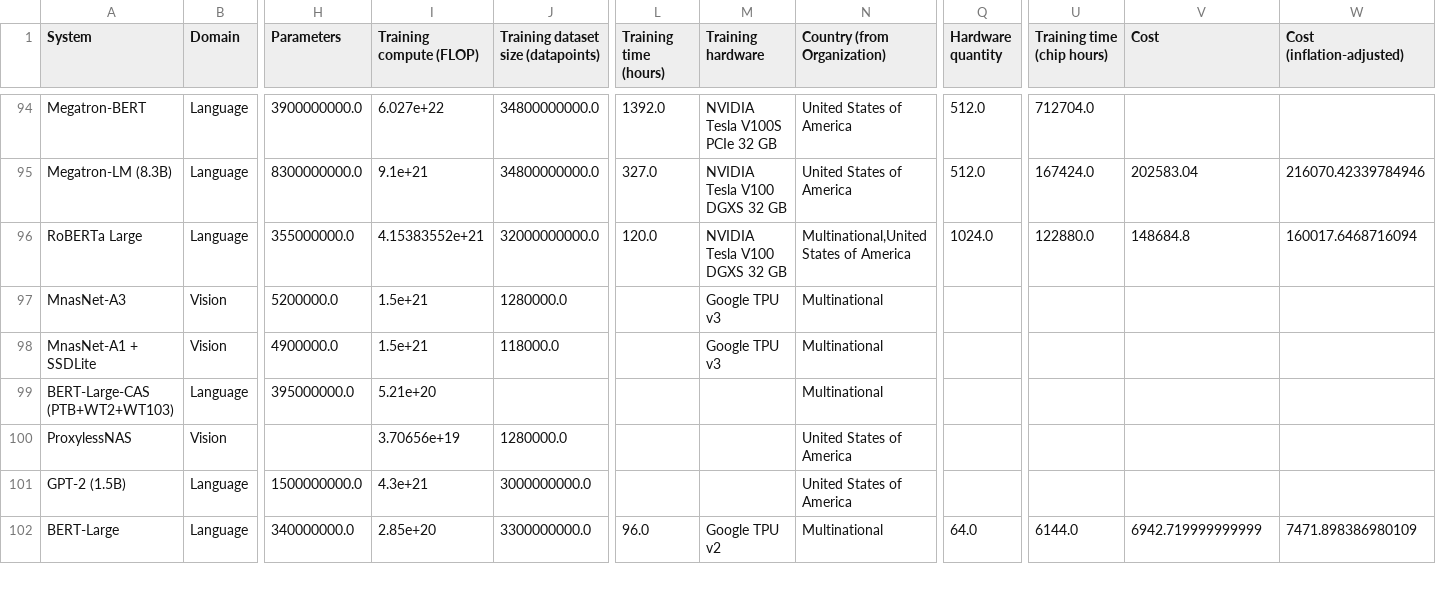
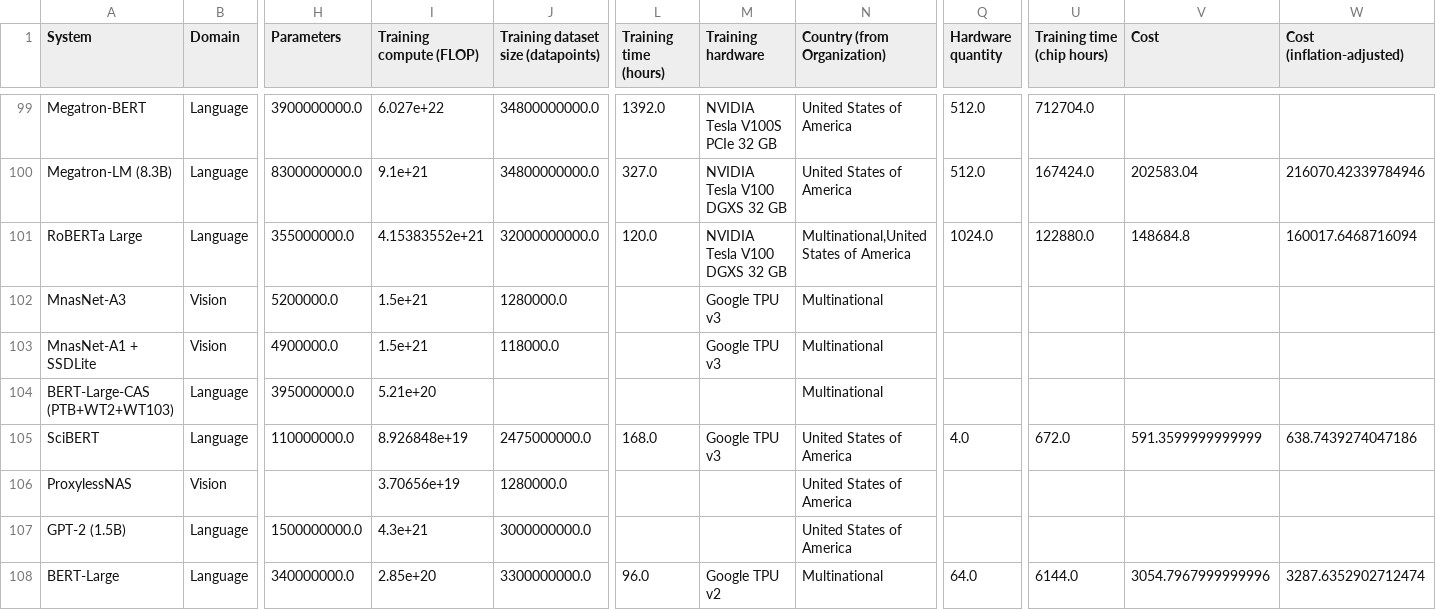
Before and after one commit to epoch-research/training-cost-trends, a CSV file: identify foundation models/price dataset.csv, drawn as a sheet; only a part is shown, gaps mark what is left out; addresses are those after the commit; rows hold the shown columns only; the diff covers the shown part only; the diff names each change by its address in the sheet, - before the commit and + after, or states it on an @@ line.

```diff
--- a/identify foundation models/price dataset.csv
+++ b/identify foundation models/price dataset.csv
+row 105: SciBERT | Language | 110000000.0 | 8.926848e+19 | 2475000000.0 | 168.0 | Google TPU v3 | United States of America | 4.0 | 672.0 | 591.3599999999999 | 638.7439274047186
-V108 (Cost): 6942.719999999999
+V108 (Cost): 3054.7967999999996
-W108 (Cost (inflation-adjusted)): 7471.898386980109
+W108 (Cost (inflation-adjusted)): 3287.6352902712474
```
Also changed, not shown: 1 added row, 2 removed rows, 6 moved rows and 13 edited cells elsewhere in this file, identify foundation models/foundation model prices.csv, identify foundation models/price dataset with FM indicator.csv, 2 other files.
